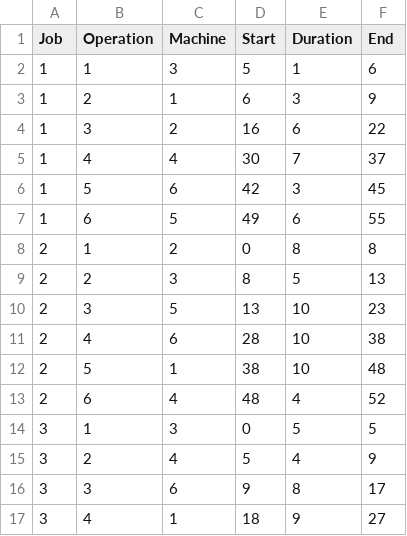
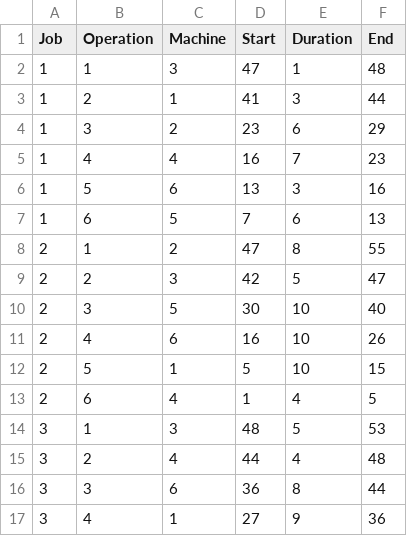
Before and after one commit to xujinxue/ShopSchedule, a CSV file: Result/GanttChart/ft06.csv, drawn as a sheet; only a part is shown; the diff covers the shown part only.

```diff
--- a/Result/GanttChart/ft06.csv
+++ b/Result/GanttChart/ft06.csv
@@ -1,17 +1,17 @@
 Job,Operation,Machine,Start,Duration,End
-1,1,3,5,1,6
-1,2,1,6,3,9
-1,3,2,16,6,22
-1,4,4,30,7,37
-1,5,6,42,3,45
-1,6,5,49,6,55
-2,1,2,0,8,8
-2,2,3,8,5,13
-2,3,5,13,10,23
-2,4,6,28,10,38
-2,5,1,38,10,48
-2,6,4,48,4,52
-3,1,3,0,5,5
-3,2,4,5,4,9
-3,3,6,9,8,17
-3,4,1,18,9,27
+1,1,3,47,1,48
+1,2,1,41,3,44
+1,3,2,23,6,29
+1,4,4,16,7,23
+1,5,6,13,3,16
+1,6,5,7,6,13
+2,1,2,47,8,55
+2,2,3,42,5,47
+2,3,5,30,10,40
+2,4,6,16,10,26
+2,5,1,5,10,15
+2,6,4,1,4,5
+3,1,3,48,5,53
+3,2,4,44,4,48
+3,3,6,36,8,44
+3,4,1,27,9,36
```
Also changed, not shown: 38 edited cells elsewhere in this file, 4 other files.
